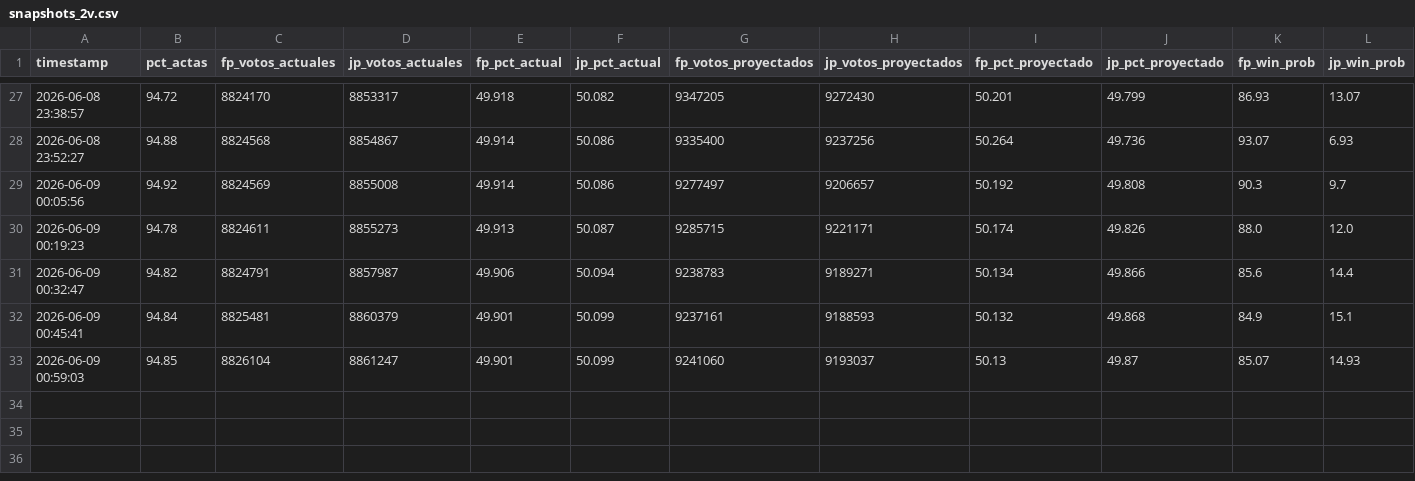
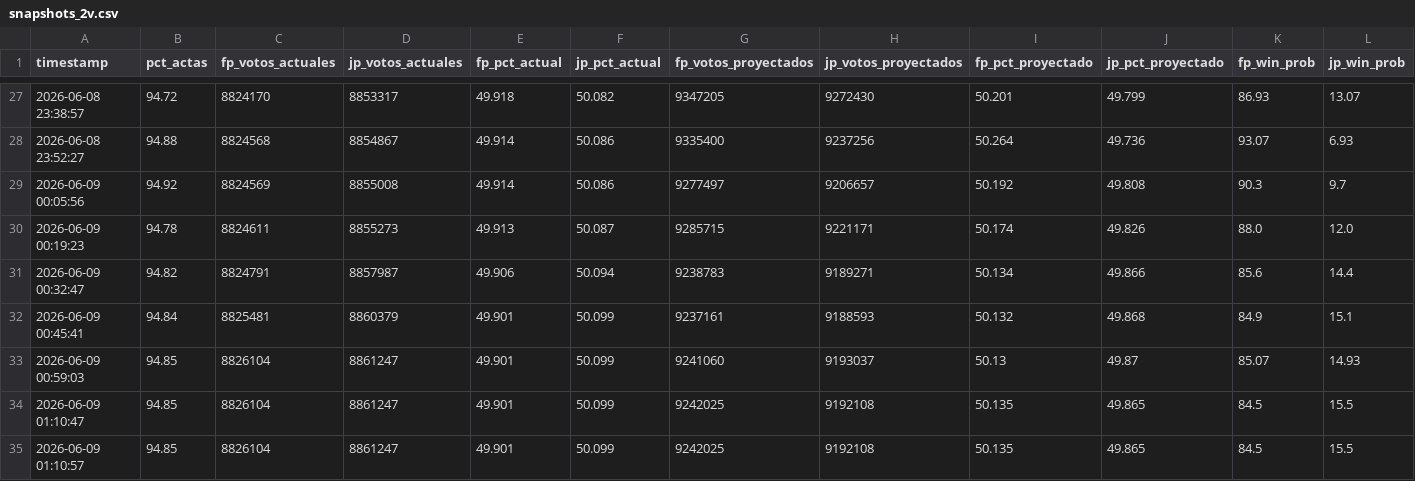
Before and after one commit to bucanero2010/proyeccion-electoral-peru-2026, a CSV file: data/snapshots_2v.csv, drawn as a sheet; only a part is shown, gaps mark what is left out; rows hold the shown columns only; the diff names each change by its address in the sheet, - before the commit and + after, or states it on an @@ line.

Commit message:
data(2v): Projection with corrected 1v similarity data
With real 1v votes for extranjero, the similarity model can now find
proper neighbors for overseas districts. Key changes:

- default districts: 18 → 8 (10 more now find similarity matches)
- similitud covers all 210 extranjero districts that lack 2v data
- AMÉRICA projected remaining votes: 167k → 217k (correct vpa)
- FP win probability: 75% → 84.5% (extranjero correctly modeled)
- At 94.8% actas: FP 50.14% / JP 49.86%, gap +49,917 votes

Cleaned up stale loop-produced CSVs from prior cycles.

```diff
--- a/data/snapshots_2v.csv
+++ b/data/snapshots_2v.csv
+row 34: 2026-06-09 01:10:47 | 94.85 | 8826104 | 8861247 | 49.901 | 50.099 | 9242025 | 9192108 | 50.135 | 49.865 | 84.5 | 15.5
+row 35: 2026-06-09 01:10:57 | 94.85 | 8826104 | 8861247 | 49.901 | 50.099 | 9242025 | 9192108 | 50.135 | 49.865 | 84.5 | 15.5
```
Also changed, not shown: 22 other files.
